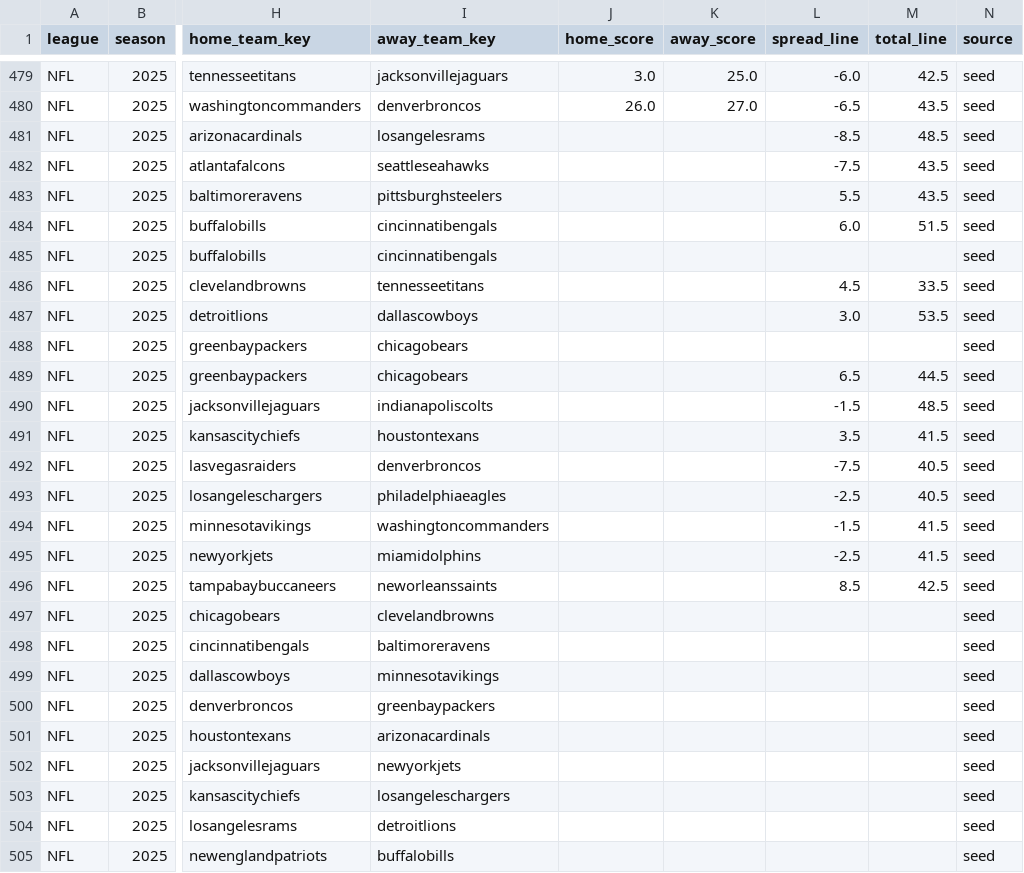
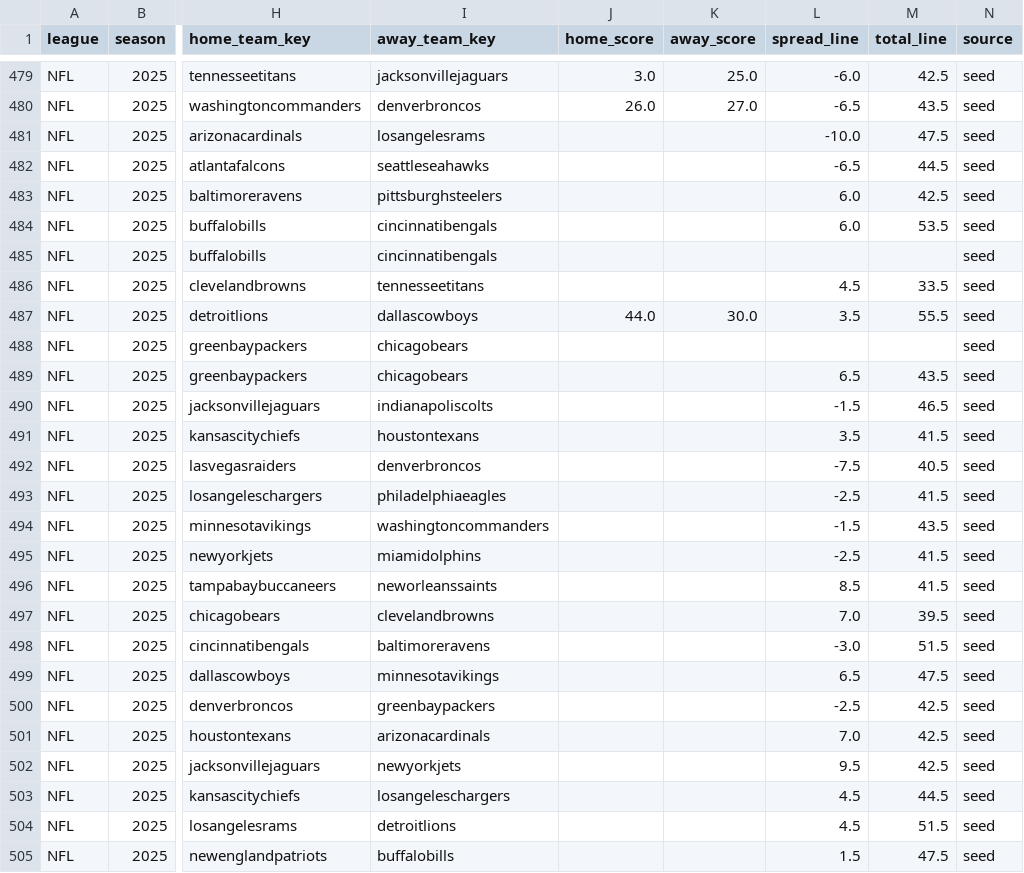
Before and after one commit to llampwall/football-statfinder, a CSV file: out/master/nfl_schedule_master.csv, drawn as a sheet; only a part is shown, gaps mark what is left out; the diff covers the shown part only; the diff names each change by its address in the sheet, - before the commit and + after, or states it on an @@ line.

```diff
--- a/out/master/nfl_schedule_master.csv
+++ b/out/master/nfl_schedule_master.csv
-L481 (spread_line): -8.5
+L481 (spread_line): -10.0
-M481 (total_line): 48.5
+M481 (total_line): 47.5
-L482 (spread_line): -7.5
+L482 (spread_line): -6.5
-M482 (total_line): 43.5
+M482 (total_line): 44.5
-L483 (spread_line): 5.5
+L483 (spread_line): 6.0
-M483 (total_line): 43.5
+M483 (total_line): 42.5
-M484 (total_line): 51.5
+M484 (total_line): 53.5
-J487 (home_score): (empty)
+J487 (home_score): 44.0
-K487 (away_score): (empty)
+K487 (away_score): 30.0
-L487 (spread_line): 3.0
+L487 (spread_line): 3.5
-M487 (total_line): 53.5
+M487 (total_line): 55.5
-M489 (total_line): 44.5
+M489 (total_line): 43.5
-M490 (total_line): 48.5
+M490 (total_line): 46.5
-M493 (total_line): 40.5
+M493 (total_line): 41.5
-M494 (total_line): 41.5
+M494 (total_line): 43.5
-M496 (total_line): 42.5
+M496 (total_line): 41.5
-L497 (spread_line): (empty)
+L497 (spread_line): 7.0
-M497 (total_line): (empty)
+M497 (total_line): 39.5
-L498 (spread_line): (empty)
+L498 (spread_line): -3.0
-M498 (total_line): (empty)
+M498 (total_line): 51.5
-L499 (spread_line): (empty)
+L499 (spread_line): 6.5
-M499 (total_line): (empty)
+M499 (total_line): 47.5
-L500 (spread_line): (empty)
+L500 (spread_line): -2.5
-M500:M502 (total_line): (empty)
+M500:M502 (total_line): 42.5
-L501 (spread_line): (empty)
+L501 (spread_line): 7.0
-L502 (spread_line): (empty)
+L502 (spread_line): 9.5
-L503:L504 (spread_line): (empty)
+L503:L504 (spread_line): 4.5
-M503 (total_line): (empty)
+M503 (total_line): 44.5
-M504 (total_line): (empty)
+M504 (total_line): 51.5
-L505 (spread_line): (empty)
+L505 (spread_line): 1.5
-M505 (total_line): (empty)
+M505 (total_line): 47.5
```
Also changed, not shown: 17 edited cells elsewhere in this file, out/logs/refresh_index.tsv, out/master/cfb_schedule_master.csv, 55 other files.
